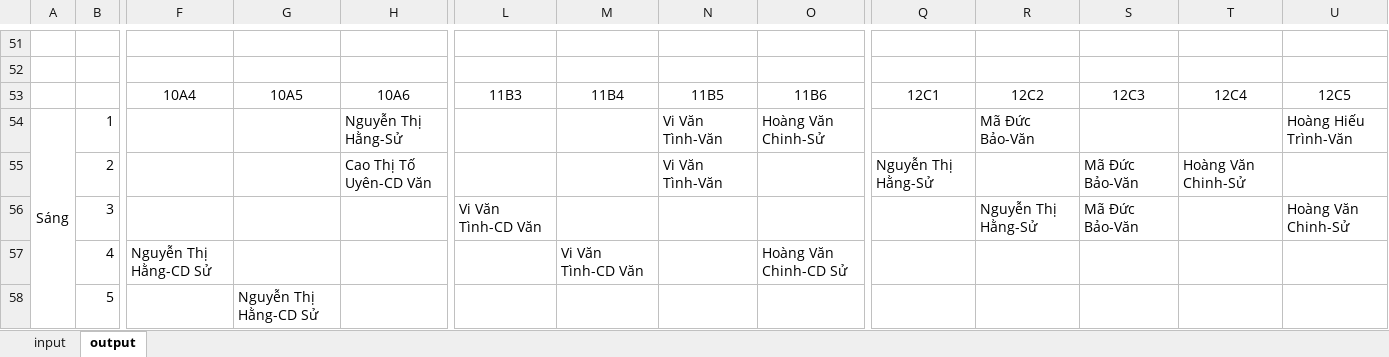
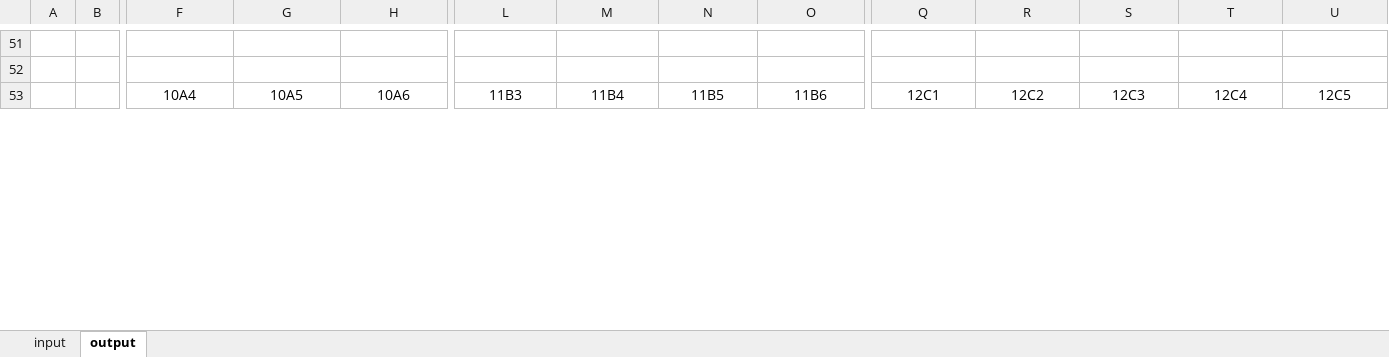
Before and after one commit to cmpedz/ScheduleLessonsProject_THPT_DONG_VAN, an Excel workbook: src/excel_resources/excel_data.xlsx, sheet output, drawn as a sheet; only a part is shown, gaps mark what is left out; values as stored, in another font and other column widths than the file's, no borders; removed rows and columns are numbered as before the commit, all else as after; rows hold the shown columns only; the diff covers the shown part only; the diff names each change by its address in the sheet, - before the commit and + after, or states it on an @@ line.

```diff
--- a/src/excel_resources/excel_data.xlsx (sheet output)
+++ b/src/excel_resources/excel_data.xlsx (sheet output)
-row 54: Sáng | 1 |  |  | Nguyễn Thị Hằng-Sử |  |  | Vi Văn Tình-Văn | Hoàng Văn Chinh-Sử |  | Mã Đức Bảo-Văn |  |  | Hoàng Hiếu Trình-Văn
-row 55:  | 2 |  |  | Cao Thị Tố Uyên-CD Văn |  |  | Vi Văn Tình-Văn |  | Nguyễn Thị Hằng-Sử |  | Mã Đức Bảo-Văn | Hoàng Văn Chinh-Sử
-row 56:  | 3 |  |  |  | Vi Văn Tình-CD Văn |  |  |  |  | Nguyễn Thị Hằng-Sử | Mã Đức Bảo-Văn |  | Hoàng Văn Chinh-Sử
-row 57:  | 4 | Nguyễn Thị Hằng-CD Sử |  |  |  | Vi Văn Tình-CD Văn |  | Hoàng Văn Chinh-CD Sử
-row 58:  | 5 |  | Nguyễn Thị Hằng-CD Sử
```
Also changed, not shown: 15 added rows, 10 removed rows and 19 edited cells elsewhere in this sheet, sheet input, 15 other files.
